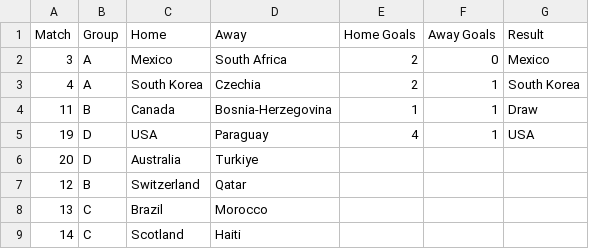
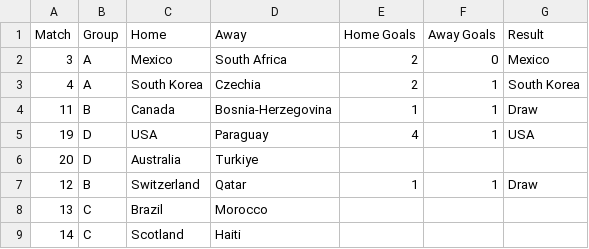
Before and after one commit to andrewlilley/world_cup, a CSV file: results_2026.csv, drawn as a sheet; only a part is shown.

Commit message:
Update results_2026.csv

```diff
--- a/results_2026.csv
+++ b/results_2026.csv
@@ -6,3 +6,3 @@
 20,"D","Australia","Turkiye",,,
-12,"B","Switzerland","Qatar",,,
+12,"B","Switzerland","Qatar",1,1,"Draw"
 13,"C","Brazil","Morocco",,,
```
